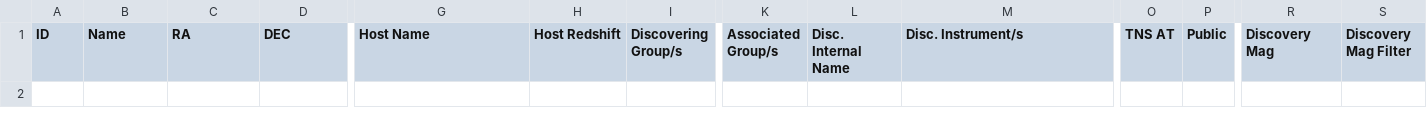
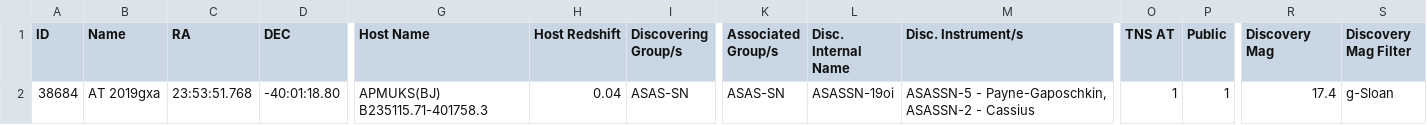
Before and after one commit to astrocatalogs/kne-external, a CSV file: TNS/page-35.csv, drawn as a sheet; only a part is shown, gaps mark what is left out; rows hold the shown columns only; the diff names each change by its address in the sheet, - before the commit and + after, or states it on an @@ line.

Commit message:
Astrocats v'0.3.39' SHA'e9dae3a346a21cad128314d121a2b43099a48ba3' - KilonovaCatalog SHA'68e690d1994fc0f5146f70c55fccf99406b645f8' : 'push' - adding all files.

```diff
--- a/TNS/page-35.csv
+++ b/TNS/page-35.csv
+row 2: 38684 | AT 2019gxa | 23:53:51.768 | -40:01:18.80 | APMUKS(BJ) B235115.71-401758.3 | 0.04 | ASAS-SN | ASAS-SN | ASASSN-19oi | ASASSN-5 - Payne-Gaposchkin, ASASSN-2 - Cassius | 1 | 1 | 17.4 | g-Sloan
```
Also changed, not shown: TNS/index.csv, 4 other files.
